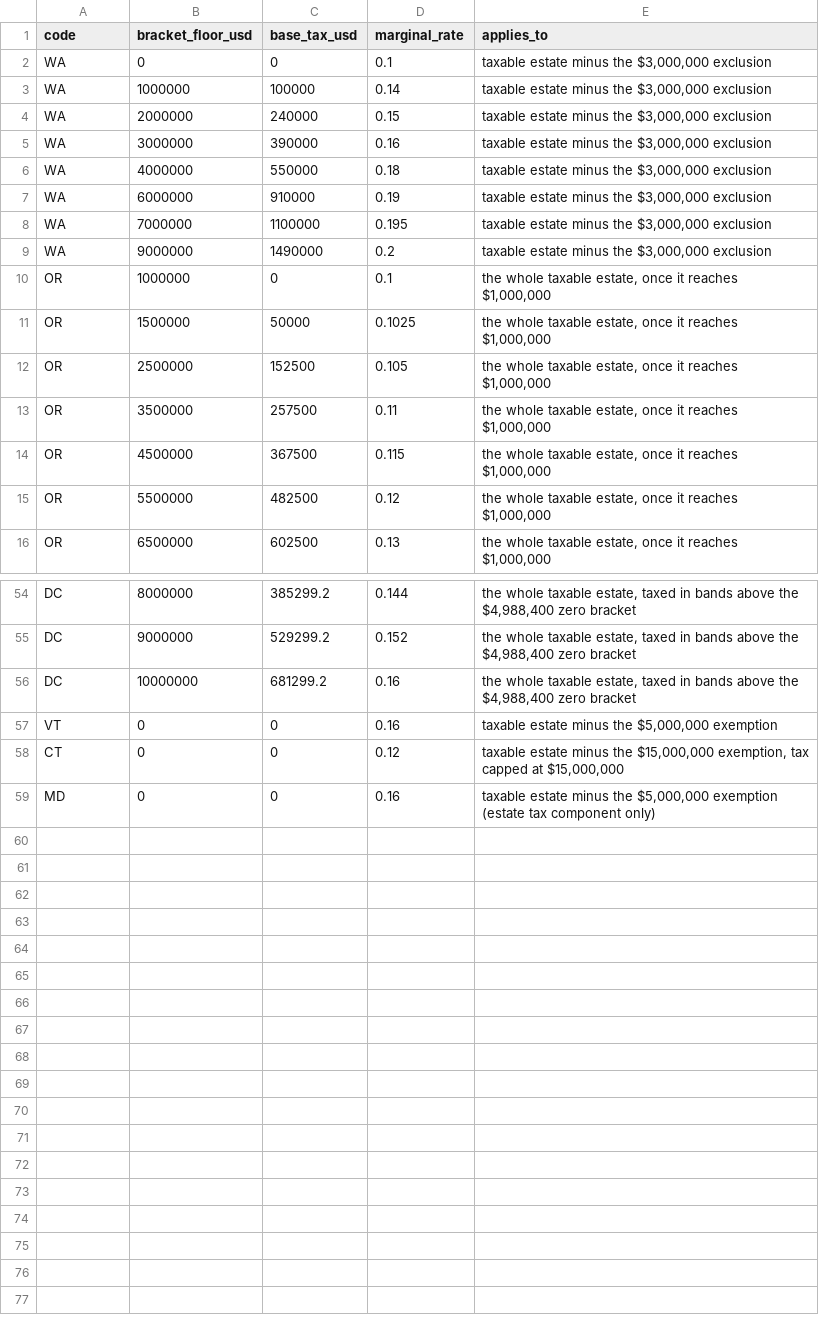
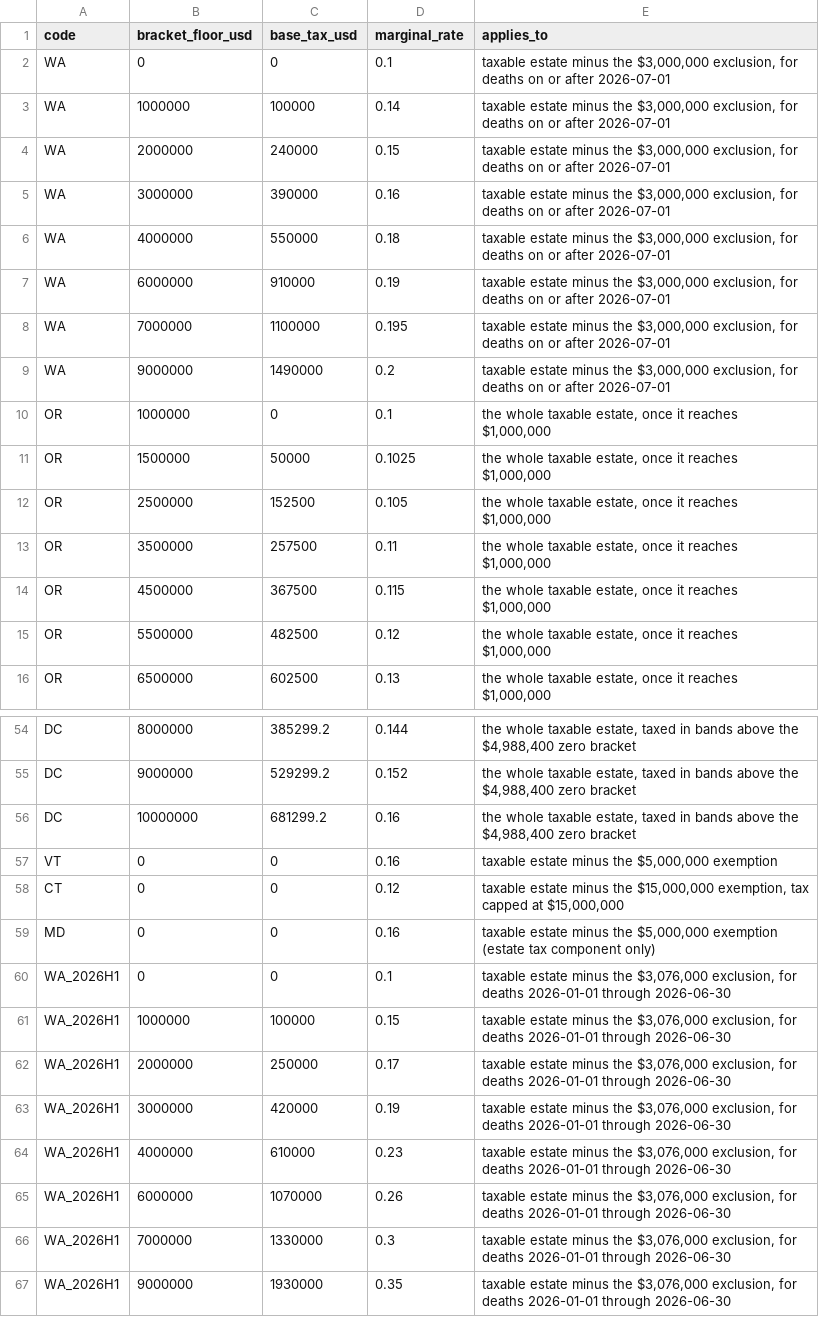
Before and after one commit to stepuplaw/state-estate-tax-dataset, a CSV file: data/estate_tax_brackets.csv, drawn as a sheet; only a part is shown, gaps mark what is left out.

```diff
--- a/data/estate_tax_brackets.csv
+++ b/data/estate_tax_brackets.csv
@@ -1,10 +1,10 @@
 code,bracket_floor_usd,base_tax_usd,marginal_rate,applies_to
-WA,0,0,0.1,"taxable estate minus the $3,000,000 exclusion"
-WA,1000000,100000,0.14,"taxable estate minus the $3,000,000 exclusion"
-WA,2000000,240000,0.15,"taxable estate minus the $3,000,000 exclusion"
-WA,3000000,390000,0.16,"taxable estate minus the $3,000,000 exclusion"
-WA,4000000,550000,0.18,"taxable estate minus the $3,000,000 exclusion"
-WA,6000000,910000,0.19,"taxable estate minus the $3,000,000 exclusion"
-WA,7000000,1100000,0.195,"taxable estate minus the $3,000,000 exclusion"
-WA,9000000,1490000,0.2,"taxable estate minus the $3,000,000 exclusion"
+WA,0,0,0.1,"taxable estate minus the $3,000,000 exclusion, for deaths on or after 2026-07-01"
+WA,1000000,100000,0.14,"taxable estate minus the $3,000,000 exclusion, for deaths on or after 2026-07-01"
+WA,2000000,240000,0.15,"taxable estate minus the $3,000,000 exclusion, for deaths on or after 2026-07-01"
+WA,3000000,390000,0.16,"taxable estate minus the $3,000,000 exclusion, for deaths on or after 2026-07-01"
+WA,4000000,550000,0.18,"taxable estate minus the $3,000,000 exclusion, for deaths on or after 2026-07-01"
+WA,6000000,910000,0.19,"taxable estate minus the $3,000,000 exclusion, for deaths on or after 2026-07-01"
+WA,7000000,1100000,0.195,"taxable estate minus the $3,000,000 exclusion, for deaths on or after 2026-07-01"
+WA,9000000,1490000,0.2,"taxable estate minus the $3,000,000 exclusion, for deaths on or after 2026-07-01"
 OR,1000000,0,0.1,"the whole taxable estate, once it reaches $1,000,000"
@@ -59 +59,9 @@ CT,0,0,0.12,"taxable estate minus the $15,000,000 exemption, tax capped at $15,0
 MD,0,0,0.16,"taxable estate minus the $5,000,000 exemption (estate tax component only)"
+WA_2026H1,0,0,0.1,"taxable estate minus the $3,076,000 exclusion, for deaths 2026-01-01 through 2026-06-30"
+WA_2026H1,1000000,100000,0.15,"taxable estate minus the $3,076,000 exclusion, for deaths 2026-01-01 through 2026-06-30"
+WA_2026H1,2000000,250000,0.17,"taxable estate minus the $3,076,000 exclusion, for deaths 2026-01-01 through 2026-06-30"
+WA_2026H1,3000000,420000,0.19,"taxable estate minus the $3,076,000 exclusion, for deaths 2026-01-01 through 2026-06-30"
+WA_2026H1,4000000,610000,0.23,"taxable estate minus the $3,076,000 exclusion, for deaths 2026-01-01 through 2026-06-30"
+WA_2026H1,6000000,1070000,0.26,"taxable estate minus the $3,076,000 exclusion, for deaths 2026-01-01 through 2026-06-30"
+WA_2026H1,7000000,1330000,0.3,"taxable estate minus the $3,076,000 exclusion, for deaths 2026-01-01 through 2026-06-30"
+WA_2026H1,9000000,1930000,0.35,"taxable estate minus the $3,076,000 exclusion, for deaths 2026-01-01 through 2026-06-30"
```
Also changed, not shown: 9 other files.
